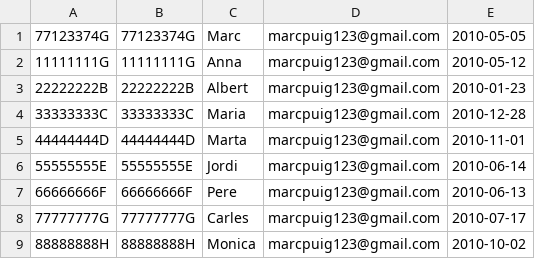
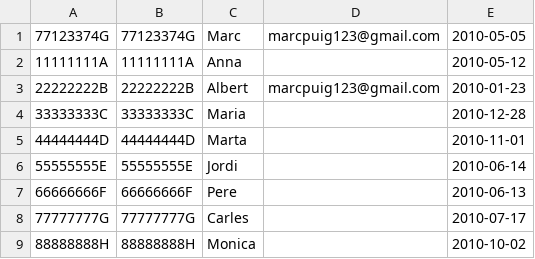
Before and after one commit to puigmarc11/Practica_02_Zend, a CSV file: application/public/alumnes.csv, drawn as a sheet.

```diff
--- a/application/public/alumnes.csv
+++ b/application/public/alumnes.csv
@@ -1,9 +1,9 @@
 77123374G,77123374G,Marc,marcpuig123@gmail.com,2010-05-05
-11111111G,11111111G,Anna,marcpuig123@gmail.com,2010-05-12
+11111111A,11111111A,Anna,,2010-05-12
 22222222B,22222222B,Albert,marcpuig123@gmail.com,2010-01-23
-33333333C,33333333C,Maria,marcpuig123@gmail.com,2010-12-28
-44444444D,44444444D,Marta,marcpuig123@gmail.com,2010-11-01
-55555555E,55555555E,Jordi,marcpuig123@gmail.com,2010-06-14
-66666666F,66666666F,Pere,marcpuig123@gmail.com,2010-06-13
-77777777G,77777777G,Carles,marcpuig123@gmail.com,2010-07-17
-88888888H,88888888H,Monica,marcpuig123@gmail.com,2010-10-02
+33333333C,33333333C,Maria,,2010-12-28
+44444444D,44444444D,Marta,,2010-11-01
+55555555E,55555555E,Jordi,,2010-06-14
+66666666F,66666666F,Pere,,2010-06-13
+77777777G,77777777G,Carles,,2010-07-17
+88888888H,88888888H,Monica,,2010-10-02
```
Also changed, not shown: bd/alumnes.csv, 6 other files.
